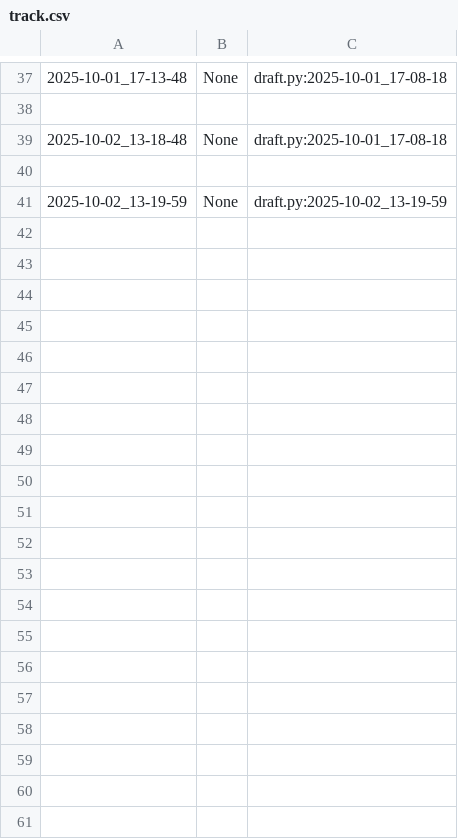
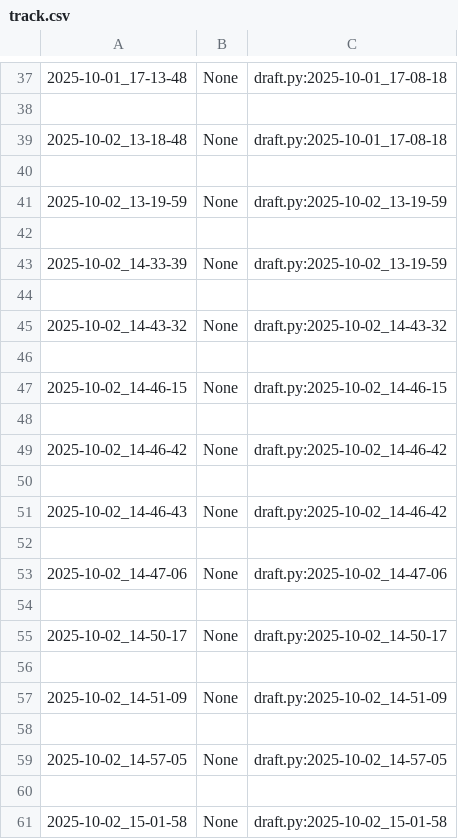
Before and after one commit to qxcode-course/poo-dd-ab-bloco-a-satzhiw, a CSV file: poo/.tko/track/animal/track.csv, drawn as a sheet; only a part is shown, gaps mark what is left out; the diff covers the shown part only; the diff names each change by its address in the sheet, - before the commit and + after, or states it on an @@ line.

Commit message:
animal feito

```diff
--- a/poo/.tko/track/animal/track.csv
+++ b/poo/.tko/track/animal/track.csv
+row 42: (empty)
+row 43: 2025-10-02_14-33-39 | None | draft.py:2025-10-02_13-19-59
+row 44: (empty)
+row 45: 2025-10-02_14-43-32 | None | draft.py:2025-10-02_14-43-32
+row 46: (empty)
+row 47: 2025-10-02_14-46-15 | None | draft.py:2025-10-02_14-46-15
+row 48: (empty)
+row 49: 2025-10-02_14-46-42 | None | draft.py:2025-10-02_14-46-42
+row 50: (empty)
+row 51: 2025-10-02_14-46-43 | None | draft.py:2025-10-02_14-46-42
+row 52: (empty)
+row 53: 2025-10-02_14-47-06 | None | draft.py:2025-10-02_14-47-06
+row 54: (empty)
+row 55: 2025-10-02_14-50-17 | None | draft.py:2025-10-02_14-50-17
+row 56: (empty)
+row 57: 2025-10-02_14-51-09 | None | draft.py:2025-10-02_14-51-09
+row 58: (empty)
+row 59: 2025-10-02_14-57-05 | None | draft.py:2025-10-02_14-57-05
+row 60: (empty)
+row 61: 2025-10-02_15-01-58 | None | draft.py:2025-10-02_15-01-58
```
Also changed, not shown: 12 added rows elsewhere in this file, 5 other files.
